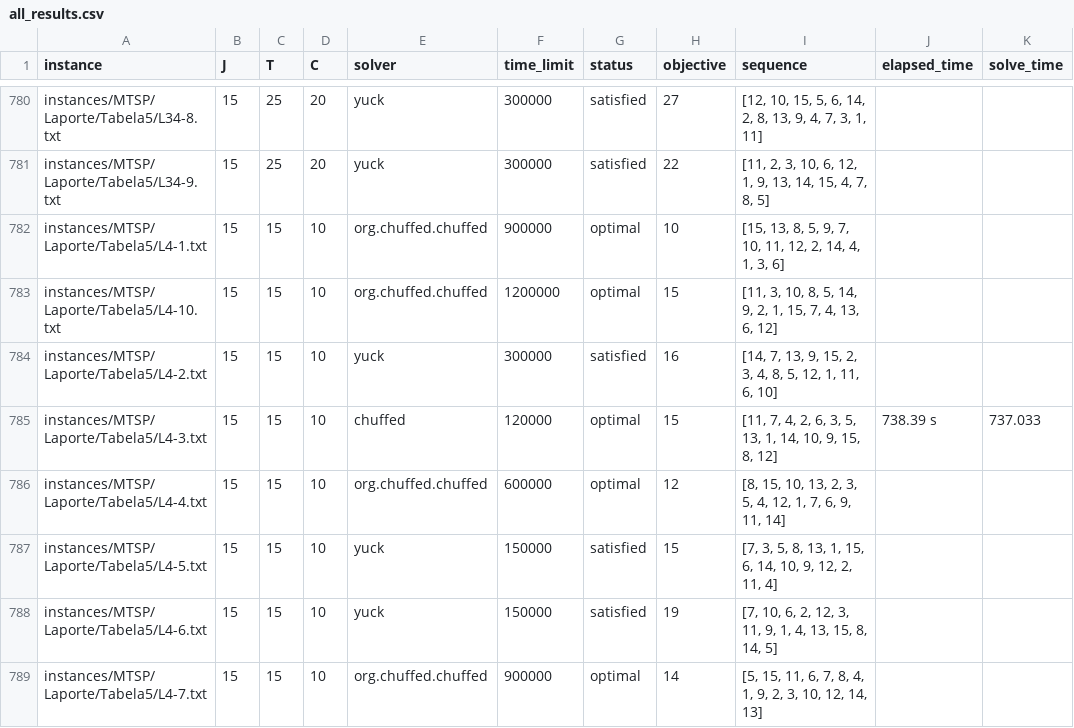
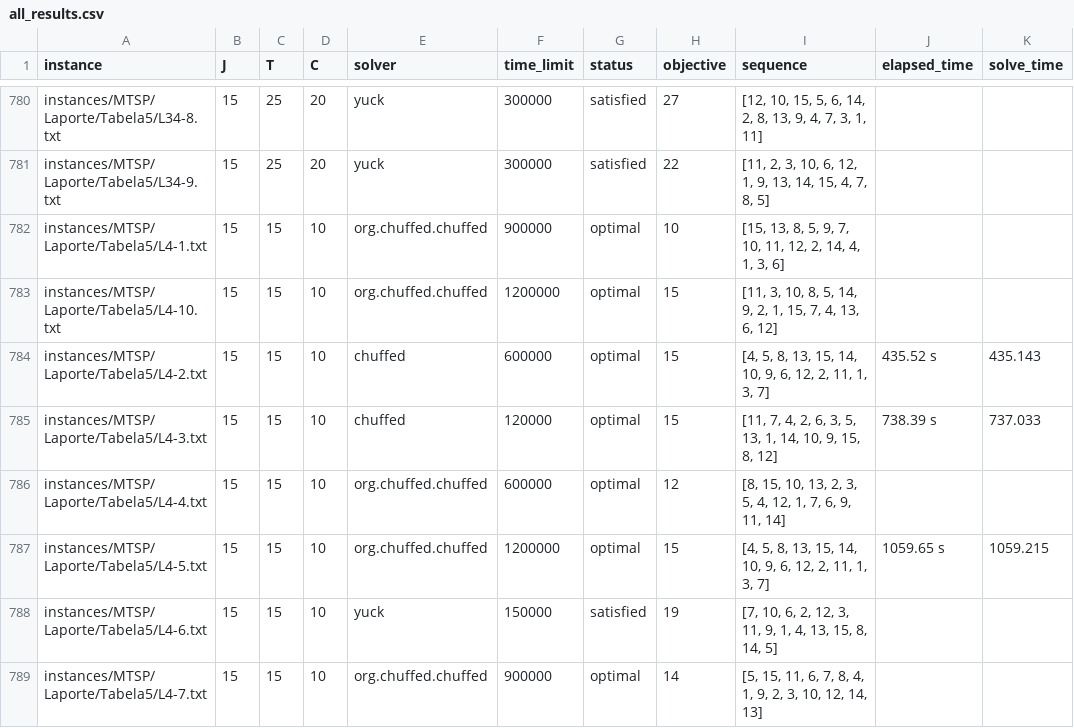
Before and after one commit to bokner/jstsp, a CSV file: results/all_results.csv, drawn as a sheet; only a part is shown, gaps mark what is left out.

Commit message:
Few more optimal results

```diff
--- a/results/all_results.csv
+++ b/results/all_results.csv
@@ -783,6 +783,6 @@ instances/MTSP/Laporte/Tabela5/L4-1.txt,15,15,10,org.chuffed.chuffed,900000,opti
 instances/MTSP/Laporte/Tabela5/L4-10.txt,15,15,10,org.chuffed.chuffed,1200000,optimal,15,"[11, 3, 10, 8, 5, 14, 9, 2, 1, 15, 7, 4, 13, 6, 12]",,
-instances/MTSP/Laporte/Tabela5/L4-2.txt,15,15,10,yuck,300000,satisfied,16,"[14, 7, 13, 9, 15, 2, 3, 4, 8, 5, 12, 1, 11, 6, 10]",,
+instances/MTSP/Laporte/Tabela5/L4-2.txt,15,15,10,chuffed,600000,optimal,15,"[4, 5, 8, 13, 15, 14, 10, 9, 6, 12, 2, 11, 1, 3, 7]",435.52 s,435.143
 instances/MTSP/Laporte/Tabela5/L4-3.txt,15,15,10,chuffed,120000,optimal,15,"[11, 7, 4, 2, 6, 3, 5, 13, 1, 14, 10, 9, 15, 8, 12]",738.39 s,737.033
 instances/MTSP/Laporte/Tabela5/L4-4.txt,15,15,10,org.chuffed.chuffed,600000,optimal,12,"[8, 15, 10, 13, 2, 3, 5, 4, 12, 1, 7, 6, 9, 11, 14]",,
-instances/MTSP/Laporte/Tabela5/L4-5.txt,15,15,10,yuck,150000,satisfied,15,"[7, 3, 5, 8, 13, 1, 15, 6, 14, 10, 9, 12, 2, 11, 4]",,
+instances/MTSP/Laporte/Tabela5/L4-5.txt,15,15,10,org.chuffed.chuffed,1200000,optimal,15,"[4, 5, 8, 13, 15, 14, 10, 9, 6, 12, 2, 11, 1, 3, 7]",1059.65 s,1059.215
 instances/MTSP/Laporte/Tabela5/L4-6.txt,15,15,10,yuck,150000,satisfied,19,"[7, 10, 6, 2, 12, 3, 11, 9, 1, 4, 13, 15, 8, 14, 5]",,
```
